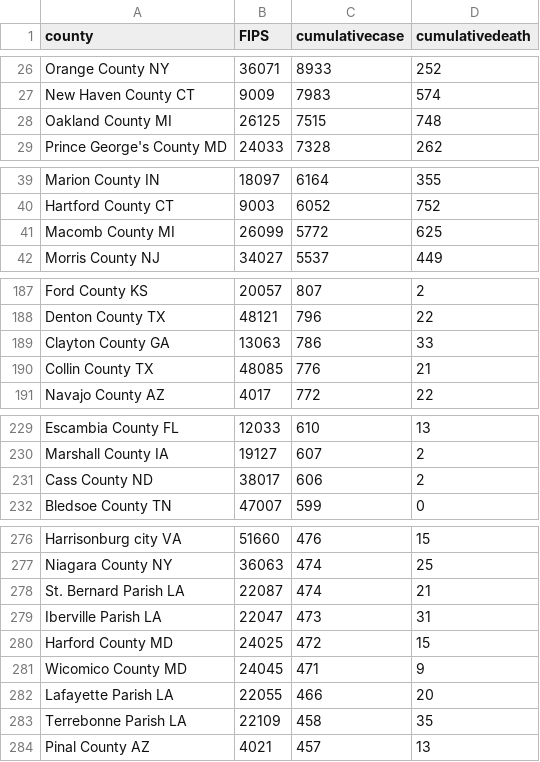
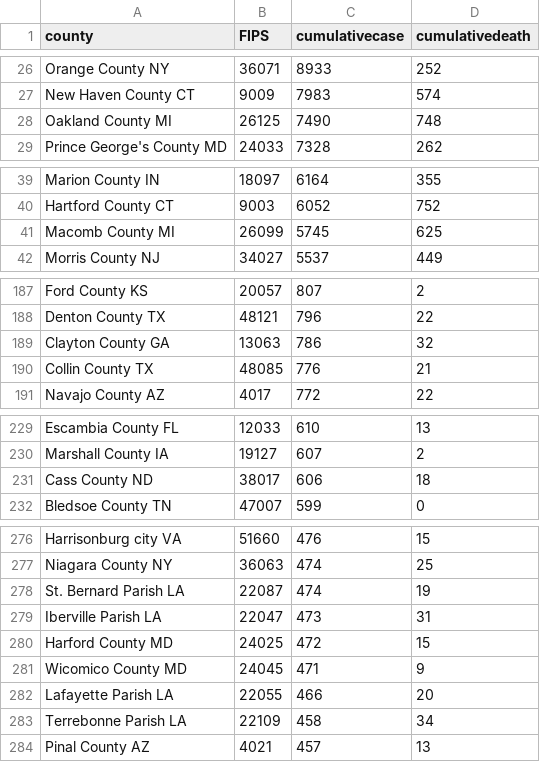
Before and after one commit to shaman-lab/Counterfactual, a CSV file: Output/CumulativeCaseAndDeath_May03_311counties.csv, drawn as a sheet; only a part is shown, gaps mark what is left out; the diff covers the shown part only.

```diff
--- a/Output/CumulativeCaseAndDeath_May03_311counties.csv
+++ b/Output/CumulativeCaseAndDeath_May03_311counties.csv
@@ -27,3 +27,3 @@ Orange County NY,36071,8933,252
 New Haven County CT,9009,7983,574
-Oakland County MI,26125,7515,748
+Oakland County MI,26125,7490,748
 Prince George's County MD,24033,7328,262
@@ -40,3 +40,3 @@ Marion County IN,18097,6164,355
 Hartford County CT,9003,6052,752
-Macomb County MI,26099,5772,625
+Macomb County MI,26099,5745,625
 Morris County NJ,34027,5537,449
@@ -188,3 +188,3 @@ Ford County KS,20057,807,2
 Denton County TX,48121,796,22
-Clayton County GA,13063,786,33
+Clayton County GA,13063,786,32
 Collin County TX,48085,776,21
@@ -230,3 +230,3 @@ Escambia County FL,12033,610,13
 Marshall County IA,19127,607,2
-Cass County ND,38017,606,2
+Cass County ND,38017,606,18
 Bledsoe County TN,47007,599,0
@@ -277,3 +277,3 @@ Harrisonburg city VA,51660,476,15
 Niagara County NY,36063,474,25
-St. Bernard Parish LA,22087,474,21
+St. Bernard Parish LA,22087,474,19
 Iberville Parish LA,22047,473,31
@@ -282,3 +282,3 @@ Wicomico County MD,24045,471,9
 Lafayette Parish LA,22055,466,20
-Terrebonne Parish LA,22109,458,35
+Terrebonne Parish LA,22109,458,34
 Pinal County AZ,4021,457,13
```
Also changed, not shown: 10 edited cells elsewhere in this file, Output/Control0301_national.csv, Output/Control0301_national_cumulative.csv, 10 other files.
